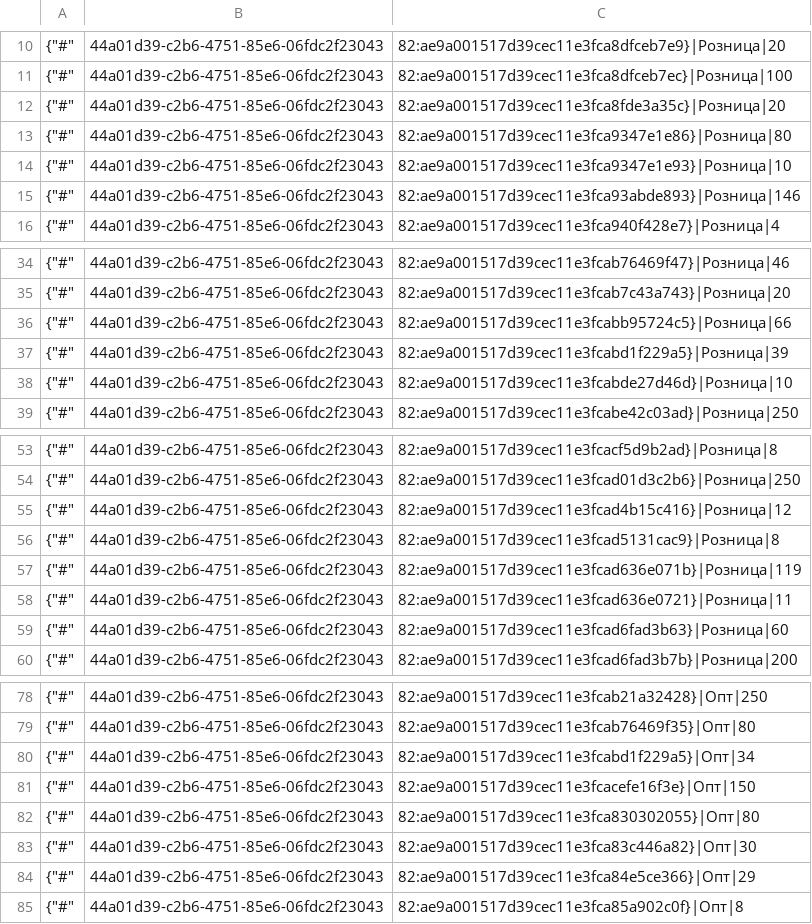
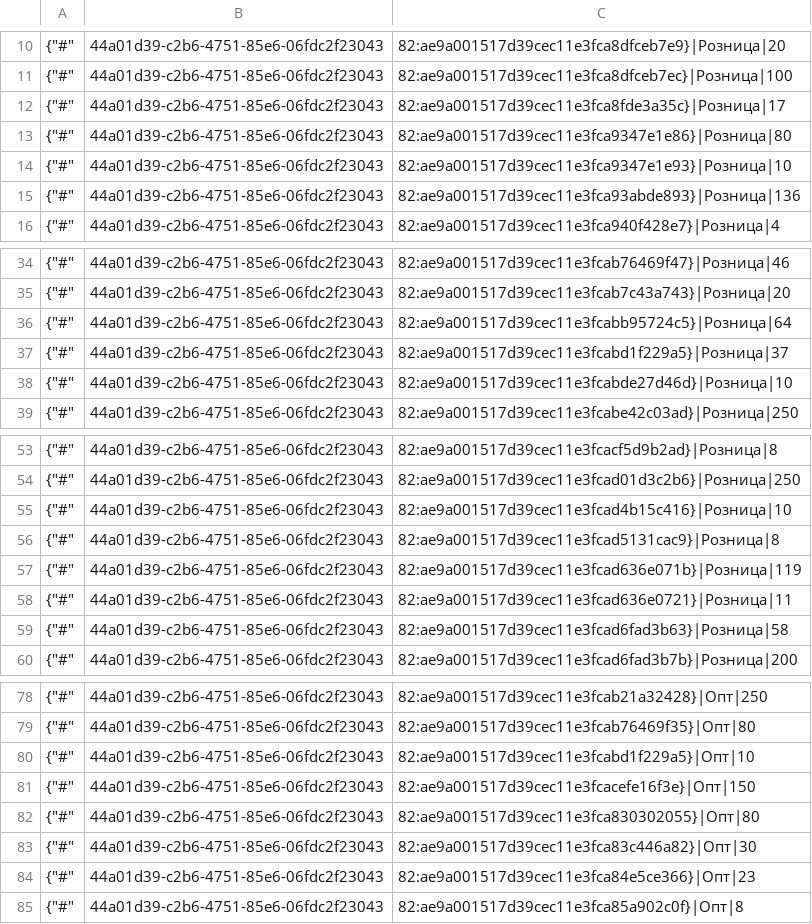
Before and after one commit to TorsionGroup/decort_shop, a CSV file: decort_shop/shop/load_data/cache/deficit.csv, drawn as a sheet; only a part is shown, gaps mark what is left out; the diff covers the shown part only.

```diff
--- a/decort_shop/shop/load_data/cache/deficit.csv
+++ b/decort_shop/shop/load_data/cache/deficit.csv
@@ -11,6 +11,6 @@
 {"#",44a01d39-c2b6-4751-85e6-06fdc2f23043,82:ae9a001517d39cec11e3fca8dfceb7ec}|Розница|100
-{"#",44a01d39-c2b6-4751-85e6-06fdc2f23043,82:ae9a001517d39cec11e3fca8fde3a35c}|Розница|20
+{"#",44a01d39-c2b6-4751-85e6-06fdc2f23043,82:ae9a001517d39cec11e3fca8fde3a35c}|Розница|17
 {"#",44a01d39-c2b6-4751-85e6-06fdc2f23043,82:ae9a001517d39cec11e3fca9347e1e86}|Розница|80
 {"#",44a01d39-c2b6-4751-85e6-06fdc2f23043,82:ae9a001517d39cec11e3fca9347e1e93}|Розница|10
-{"#",44a01d39-c2b6-4751-85e6-06fdc2f23043,82:ae9a001517d39cec11e3fca93abde893}|Розница|146
+{"#",44a01d39-c2b6-4751-85e6-06fdc2f23043,82:ae9a001517d39cec11e3fca93abde893}|Розница|136
 {"#",44a01d39-c2b6-4751-85e6-06fdc2f23043,82:ae9a001517d39cec11e3fca940f428e7}|Розница|4
@@ -35,4 +35,4 @@
 {"#",44a01d39-c2b6-4751-85e6-06fdc2f23043,82:ae9a001517d39cec11e3fcab7c43a743}|Розница|20
-{"#",44a01d39-c2b6-4751-85e6-06fdc2f23043,82:ae9a001517d39cec11e3fcabb95724c5}|Розница|66
-{"#",44a01d39-c2b6-4751-85e6-06fdc2f23043,82:ae9a001517d39cec11e3fcabd1f229a5}|Розница|39
+{"#",44a01d39-c2b6-4751-85e6-06fdc2f23043,82:ae9a001517d39cec11e3fcabb95724c5}|Розница|64
+{"#",44a01d39-c2b6-4751-85e6-06fdc2f23043,82:ae9a001517d39cec11e3fcabd1f229a5}|Розница|37
 {"#",44a01d39-c2b6-4751-85e6-06fdc2f23043,82:ae9a001517d39cec11e3fcabde27d46d}|Розница|10
@@ -54,3 +54,3 @@
 {"#",44a01d39-c2b6-4751-85e6-06fdc2f23043,82:ae9a001517d39cec11e3fcad01d3c2b6}|Розница|250
-{"#",44a01d39-c2b6-4751-85e6-06fdc2f23043,82:ae9a001517d39cec11e3fcad4b15c416}|Розница|12
+{"#",44a01d39-c2b6-4751-85e6-06fdc2f23043,82:ae9a001517d39cec11e3fcad4b15c416}|Розница|10
 {"#",44a01d39-c2b6-4751-85e6-06fdc2f23043,82:ae9a001517d39cec11e3fcad5131cac9}|Розница|8
@@ -58,3 +58,3 @@
 {"#",44a01d39-c2b6-4751-85e6-06fdc2f23043,82:ae9a001517d39cec11e3fcad636e0721}|Розница|11
-{"#",44a01d39-c2b6-4751-85e6-06fdc2f23043,82:ae9a001517d39cec11e3fcad6fad3b63}|Розница|60
+{"#",44a01d39-c2b6-4751-85e6-06fdc2f23043,82:ae9a001517d39cec11e3fcad6fad3b63}|Розница|58
 {"#",44a01d39-c2b6-4751-85e6-06fdc2f23043,82:ae9a001517d39cec11e3fcad6fad3b7b}|Розница|200
@@ -79,3 +79,3 @@
 {"#",44a01d39-c2b6-4751-85e6-06fdc2f23043,82:ae9a001517d39cec11e3fcab76469f35}|Опт|80
-{"#",44a01d39-c2b6-4751-85e6-06fdc2f23043,82:ae9a001517d39cec11e3fcabd1f229a5}|Опт|34
+{"#",44a01d39-c2b6-4751-85e6-06fdc2f23043,82:ae9a001517d39cec11e3fcabd1f229a5}|Опт|10
 {"#",44a01d39-c2b6-4751-85e6-06fdc2f23043,82:ae9a001517d39cec11e3fcacefe16f3e}|Опт|150
@@ -83,3 +83,3 @@
 {"#",44a01d39-c2b6-4751-85e6-06fdc2f23043,82:ae9a001517d39cec11e3fca83c446a82}|Опт|30
-{"#",44a01d39-c2b6-4751-85e6-06fdc2f23043,82:ae9a001517d39cec11e3fca84e5ce366}|Опт|29
+{"#",44a01d39-c2b6-4751-85e6-06fdc2f23043,82:ae9a001517d39cec11e3fca84e5ce366}|Опт|23
 {"#",44a01d39-c2b6-4751-85e6-06fdc2f23043,82:ae9a001517d39cec11e3fca85a902c0f}|Опт|8
```
Also changed, not shown: 2 removed rows and 10 edited cells elsewhere in this file, decort_shop/shop/load_data/cache/balances.csv, decort_shop/shop/load_data/cache/dropshipping_wallet.csv, 23 other files.
